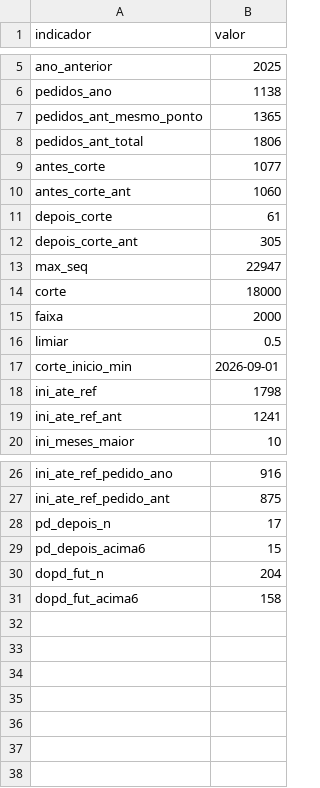
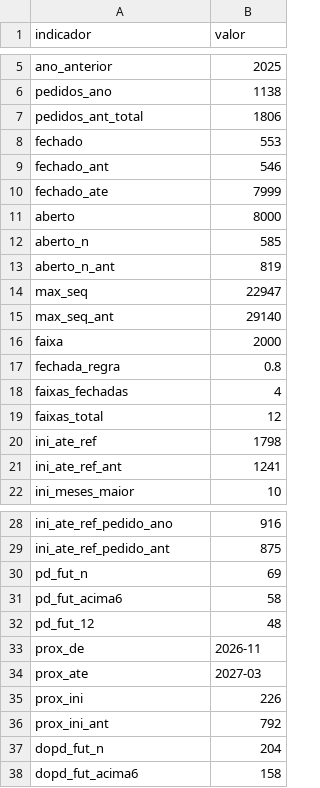
Before and after one commit to aikiesan/data_BEPE, a CSV file: data/figuras/hoje01_indicadores.csv, drawn as a sheet; only a part is shown, gaps mark what is left out; removed rows and columns are numbered as before the commit, all else as after; the diff names each change by its address in the sheet, - before the commit and + after, or states it on an @@ line.

```diff
--- a/data/figuras/hoje01_indicadores.csv
+++ b/data/figuras/hoje01_indicadores.csv
-row 7: pedidos_ant_mesmo_ponto | 1365
-row 9: antes_corte | 1077
-row 10: antes_corte_ant | 1060
-row 11: depois_corte | 61
-row 12: depois_corte_ant | 305
+row 8: fechado | 553
+row 9: fechado_ant | 546
+row 10: fechado_ate | 7999
+row 11: aberto | 8000
+row 12: aberto_n | 585
+row 13: aberto_n_ant | 819
-row 14: corte | 18000
+row 15: max_seq_ant | 29140
-row 16: limiar | 0.5
-row 17: corte_inicio_min | 2026-09-01
+row 17: fechada_regra | 0.8
+row 18: faixas_fechadas | 4
+row 19: faixas_total | 12
-row 28: pd_depois_n | 17
-row 29: pd_depois_acima6 | 15
+row 30: pd_fut_n | 69
+row 31: pd_fut_acima6 | 58
+row 32: pd_fut_12 | 48
+row 33: prox_de | 2026-11
+row 34: prox_ate | 2027-03
+row 35: prox_ini | 226
+row 36: prox_ini_ant | 792
```
Also changed, not shown: data/figuras/hoje03_faixas_numeracao.csv, data/figuras/hoje07_inicios_por_mes_ano.csv, 10 other files.
